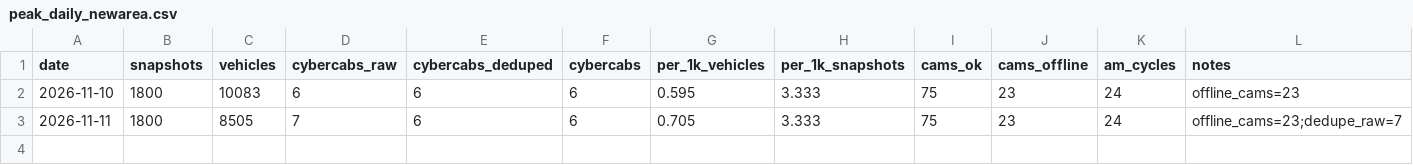
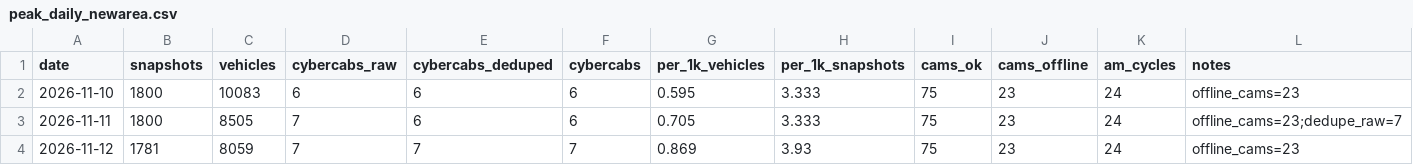
Before and after one commit to itochang123-create/cybercab-tracker, a CSV file: data/peak_daily_newarea.csv, drawn as a sheet; only a part is shown; rows hold the shown columns only; the diff names each change by its address in the sheet, - before the commit and + after, or states it on an @@ line.

```diff
--- a/data/peak_daily_newarea.csv
+++ b/data/peak_daily_newarea.csv
+row 4: 2026-11-12 | 1781 | 8059 | 7 | 7 | 7 | 0.869 | 3.93 | 75 | 23 | 24 | offline_cams=23
```
Also changed, not shown: data/peak_by_camera.csv, data/peak_by_camera_newarea.csv, 12 other files.
